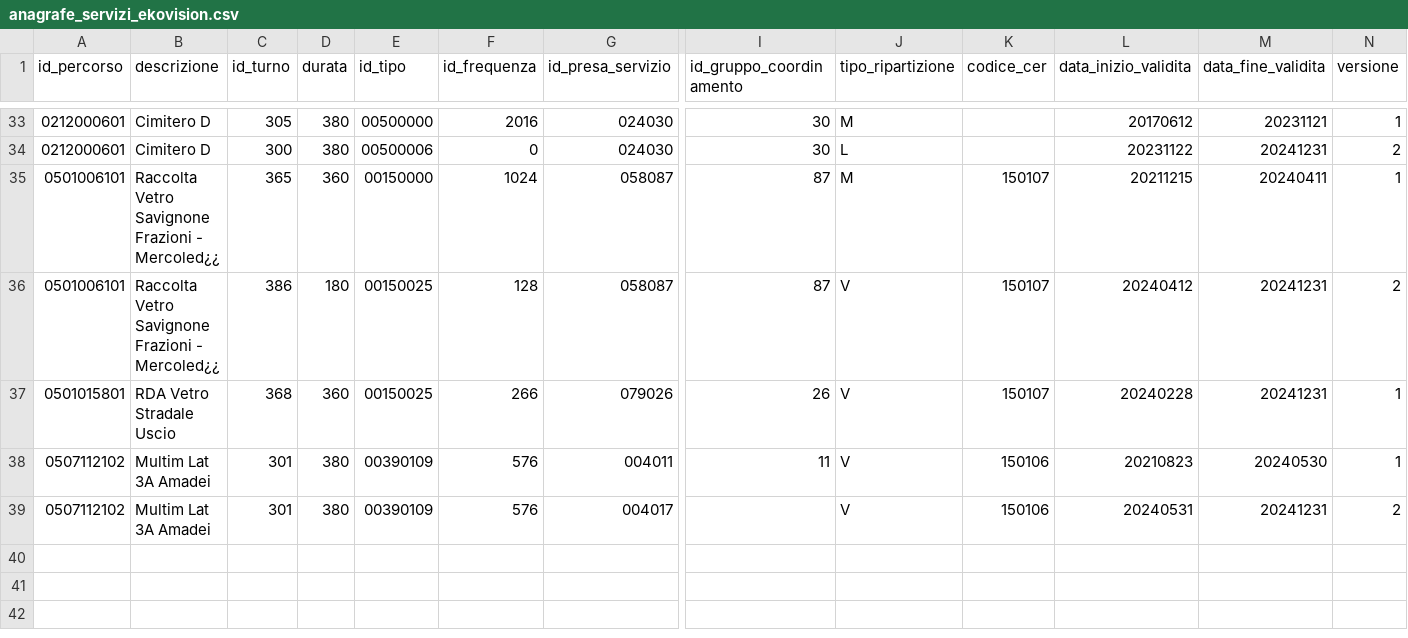
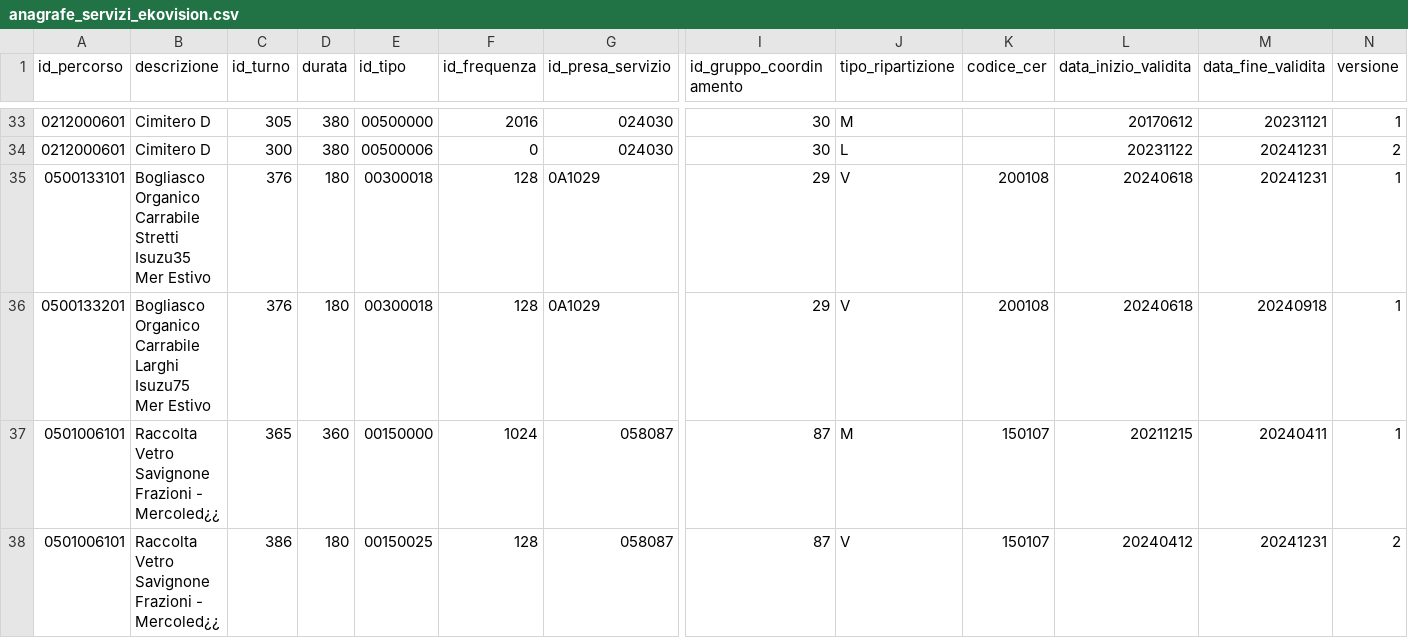
Before and after one commit to amiugete/script_sit_amiu, a CSV file: EKOVISION/log/anagrafe_servizi_ekovision.csv, drawn as a sheet; only a part is shown, gaps mark what is left out; the shorter side is filled out with more unchanged rows; rows hold the shown columns only; the diff names each change by its address in the sheet, - before the commit and + after, or states it on an @@ line.

```diff
--- a/EKOVISION/log/anagrafe_servizi_ekovision.csv
+++ b/EKOVISION/log/anagrafe_servizi_ekovision.csv
+row 35: 0500133101 | Bogliasco Organico Carrabile Stretti Isuzu35 Mer Estivo | 376 | 180 | 00300018 | 128 | 0A1029 | 29 | V | 200108 | 20240618 | 20241231 | 1
+row 36: 0500133201 | Bogliasco Organico Carrabile Larghi Isuzu75 Mer Estivo | 376 | 180 | 00300018 | 128 | 0A1029 | 29 | V | 200108 | 20240618 | 20240918 | 1
```
Also changed, not shown: personale/file_processati.csv, 7 other files.
